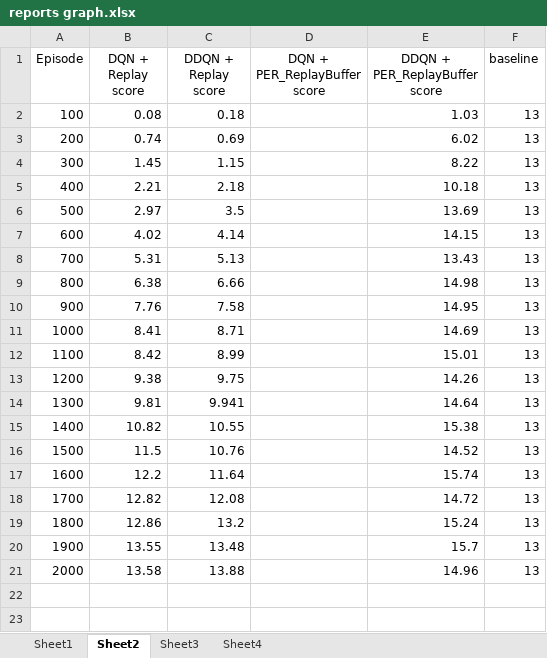
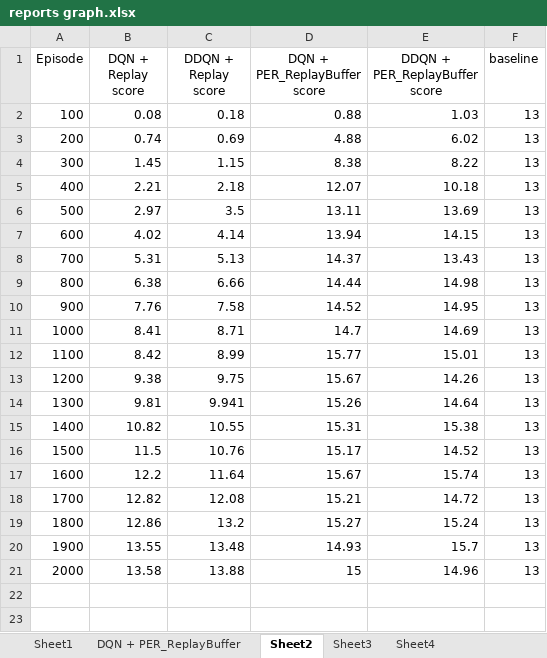
Before and after one commit to Xiaofei1010/Navigation_DRL, an Excel workbook: reports graph.xlsx, sheet Sheet2, drawn as a sheet; only a part is shown; values as stored, in another font and other column widths than the file's, no borders; charts and pictures and conditional formats and table styles not drawn; the diff names each change by its address in the sheet, - before the commit and + after, or states it on an @@ line.

```diff
--- a/reports graph.xlsx (sheet Sheet2)
+++ b/reports graph.xlsx (sheet Sheet2)
+sheet tab: DQN + PER_ReplayBuffer
-D2 (DQN + PER_ReplayBuffer score): (empty)
+D2 (DQN + PER_ReplayBuffer score): 0.88
-D3 (DQN + PER_ReplayBuffer score): (empty)
+D3 (DQN + PER_ReplayBuffer score): 4.88
-D4 (DQN + PER_ReplayBuffer score): (empty)
+D4 (DQN + PER_ReplayBuffer score): 8.38
-D5 (DQN + PER_ReplayBuffer score): (empty)
+D5 (DQN + PER_ReplayBuffer score): 12.07
-D6 (DQN + PER_ReplayBuffer score): (empty)
+D6 (DQN + PER_ReplayBuffer score): 13.11
-D7 (DQN + PER_ReplayBuffer score): (empty)
+D7 (DQN + PER_ReplayBuffer score): 13.94
-D8 (DQN + PER_ReplayBuffer score): (empty)
+D8 (DQN + PER_ReplayBuffer score): 14.37
-D9 (DQN + PER_ReplayBuffer score): (empty)
+D9 (DQN + PER_ReplayBuffer score): 14.44
-D10 (DQN + PER_ReplayBuffer score): (empty)
+D10 (DQN + PER_ReplayBuffer score): 14.52
-D11 (DQN + PER_ReplayBuffer score): (empty)
+D11 (DQN + PER_ReplayBuffer score): 14.7
-D12 (DQN + PER_ReplayBuffer score): (empty)
+D12 (DQN + PER_ReplayBuffer score): 15.77
-D13 (DQN + PER_ReplayBuffer score): (empty)
+D13 (DQN + PER_ReplayBuffer score): 15.67
-D14 (DQN + PER_ReplayBuffer score): (empty)
+D14 (DQN + PER_ReplayBuffer score): 15.26
-D15 (DQN + PER_ReplayBuffer score): (empty)
+D15 (DQN + PER_ReplayBuffer score): 15.31
-D16 (DQN + PER_ReplayBuffer score): (empty)
+D16 (DQN + PER_ReplayBuffer score): 15.17
-D17 (DQN + PER_ReplayBuffer score): (empty)
+D17 (DQN + PER_ReplayBuffer score): 15.67
-D18 (DQN + PER_ReplayBuffer score): (empty)
+D18 (DQN + PER_ReplayBuffer score): 15.21
-D19 (DQN + PER_ReplayBuffer score): (empty)
+D19 (DQN + PER_ReplayBuffer score): 15.27
-D20 (DQN + PER_ReplayBuffer score): (empty)
+D20 (DQN + PER_ReplayBuffer score): 14.93
-D21 (DQN + PER_ReplayBuffer score): (empty)
+D21 (DQN + PER_ReplayBuffer score): 15
```
Also changed, not shown: charts or pictures, 4 other files.
